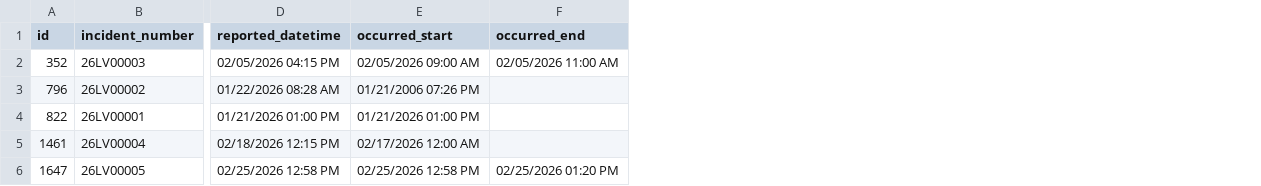
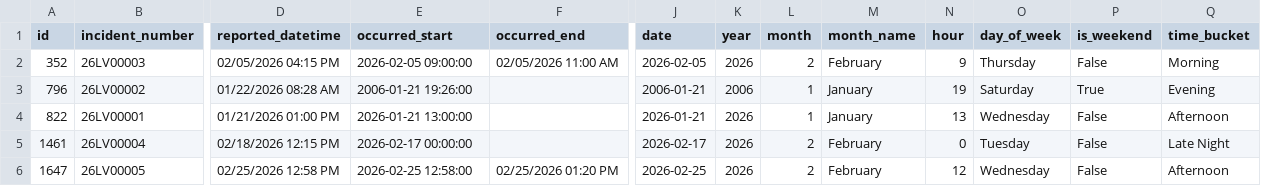
Before and after one commit to mjosewings/psu-university-crime-analysis, a CSV file: data/campuses/Lehigh_Valley/incidents.csv, drawn as a sheet; only a part is shown, gaps mark what is left out; the diff names each change by its address in the sheet, - before the commit and + after, or states it on an @@ line.

Commit message:
Enhanced `Lehigh_Valley/incidents.csv` by adding time-derived features to support improved temporal analysis and categorization.

```diff
--- a/data/campuses/Lehigh_Valley/incidents.csv
+++ b/data/campuses/Lehigh_Valley/incidents.csv
+column J (date), rows 2-6: 2026-02-05 | 2006-01-21 | 2026-01-21 | 2026-02-17 | 2026-02-25
+column K (year), rows 2-6: 2026 | 2006 | 2026 | 2026 | 2026
+column L (month), rows 2-6: 2 | 1 | 1 | 2 | 2
+column M (month_name), rows 2-6: February | January | January | February | February
+column N (hour), rows 2-6: 9 | 19 | 13 | 0 | 12
+column O (day_of_week), rows 2-6: Thursday | Saturday | Wednesday | Tuesday | Wednesday
+column P (is_weekend), rows 2-6: False | True | False | False | False
+column Q (time_bucket), rows 2-6: Morning | Evening | Afternoon | Late Night | Afternoon
-E2 (occurred_start): 02/05/2026 09:00 AM
+E2 (occurred_start): 2026-02-05 09:00:00
-E3 (occurred_start): 01/21/2006 07:26 PM
+E3 (occurred_start): 2006-01-21 19:26:00
-E4 (occurred_start): 01/21/2026 01:00 PM
+E4 (occurred_start): 2026-01-21 13:00:00
-E5 (occurred_start): 02/17/2026 12:00 AM
+E5 (occurred_start): 2026-02-17 00:00:00
-E6 (occurred_start): 02/25/2026 12:58 PM
+E6 (occurred_start): 2026-02-25 12:58:00
```
